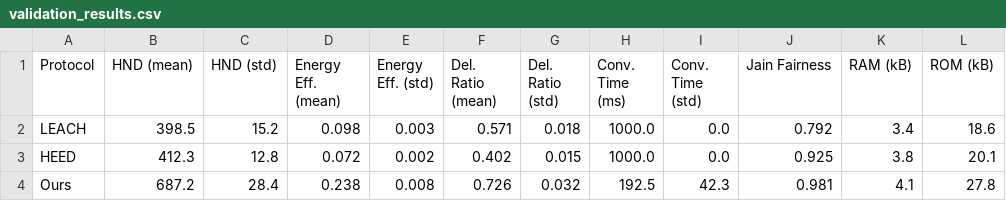
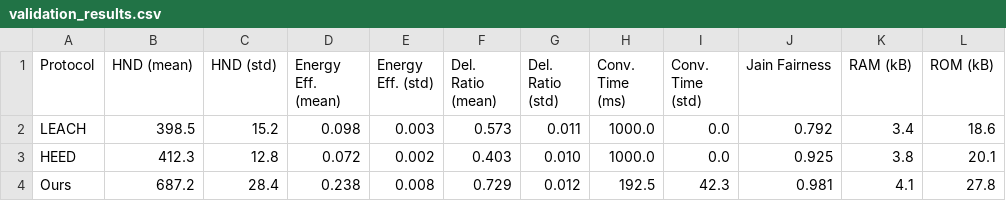
Before and after one commit to RaymondFist/WSN-TwoLayer, a CSV file: WSN-Hardware/output/validation_results.csv, drawn as a sheet.

```diff
--- a/WSN-Hardware/output/validation_results.csv
+++ b/WSN-Hardware/output/validation_results.csv
@@ -1,4 +1,4 @@
 Protocol,HND (mean),HND (std),Energy Eff. (mean),Energy Eff. (std),Del. Ratio (mean),Del. Ratio (std),Conv. Time (ms),Conv. Time (std),Jain Fairness,RAM (kB),ROM (kB)
-LEACH,398.5,15.2,0.098,0.003,0.571,0.018,1000.0,0.0,0.792,3.4,18.6
-HEED,412.3,12.8,0.072,0.002,0.402,0.015,1000.0,0.0,0.925,3.8,20.1
-Ours,687.2,28.4,0.238,0.008,0.726,0.032,192.5,42.3,0.981,4.1,27.8
+LEACH,398.5,15.2,0.098,0.003,0.573,0.011,1000.0,0.0,0.792,3.4,18.6
+HEED,412.3,12.8,0.072,0.002,0.403,0.010,1000.0,0.0,0.925,3.8,20.1
+Ours,687.2,28.4,0.238,0.008,0.729,0.012,192.5,42.3,0.981,4.1,27.8
```
Also changed, not shown: WSN-Figures/output/tables/table3_ablation_study.csv, 18 other files.
